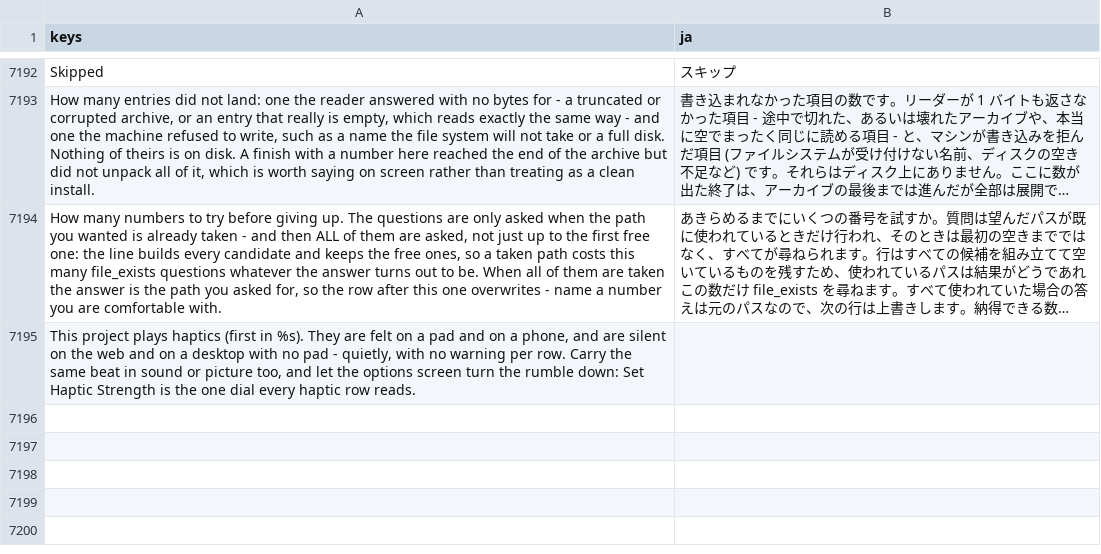
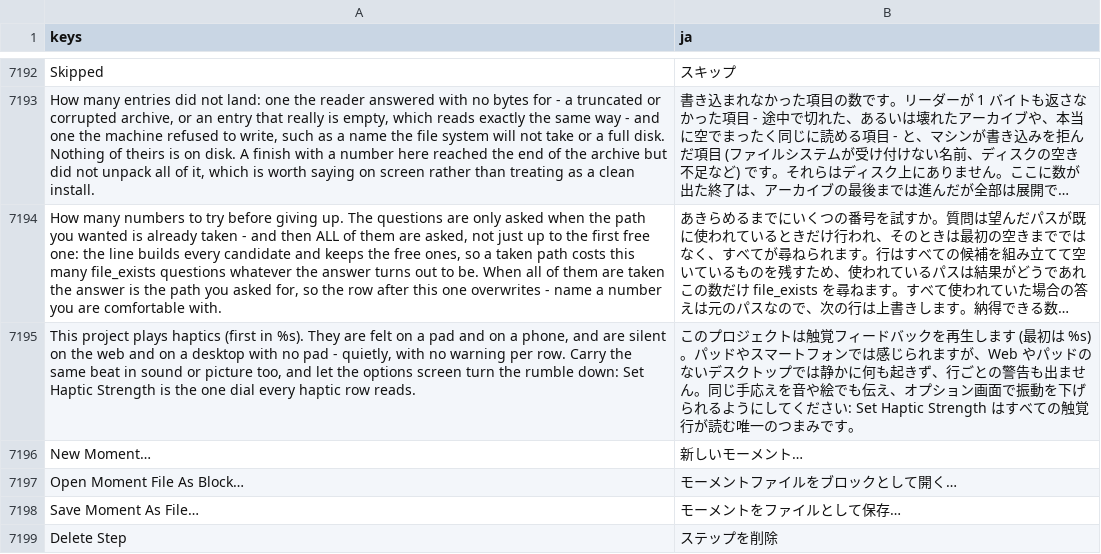
Before and after one commit to SalmanShhh/Godot-EventSheet-Visual-Scripting, a CSV file: addons/eventsheet/translations/ja.csv, drawn as a sheet; only a part is shown, gaps mark what is left out; long unchanged cells end in …; the diff names each change by its address in the sheet, - before the commit and + after, or states it on an @@ line.

Commit message:
i18n(juice): the haptics note and the four Moment menu labels are filled in all eight locales

```diff
--- a/addons/eventsheet/translations/ja.csv
+++ b/addons/eventsheet/translations/ja.csv
-B7195 (ja): (empty)
+B7195 (ja): このプロジェクトは触覚フィードバックを再生します (最初は %s)。パッドやスマートフォンでは感じられますが、Web やパッドのないデスクトップでは静かに何も起きず、行ごとの警告も出ません。同じ手応えを音や絵でも伝え、オプション画面で振動を下げられるようにしてください: Set Haptic Strength はすべての触覚行が読む唯一のつまみです。
+row 7196: New Moment… | 新しいモーメント…
+row 7197: Open Moment File As Block… | モーメントファイルをブロックとして開く…
+row 7198: Save Moment As File… | モーメントをファイルとして保存…
+row 7199: Delete Step | ステップを削除
```
Also changed, not shown: addons/eventsheet/translations/de.csv, addons/eventsheet/translations/es.csv, 6 other files.
